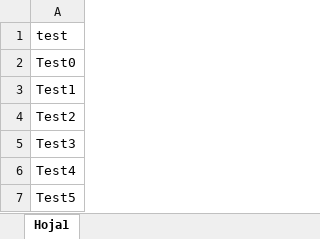
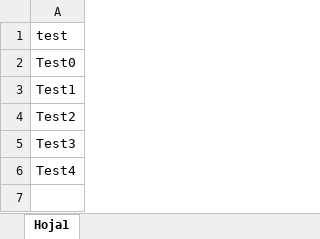
Before and after one commit to jatzgtc/Prueba-T-cnica, an Excel workbook: provider/Prueba.xlsx, sheet Hoja1, drawn as a sheet; values as stored, in another font and other column widths than the file's, no borders; the diff names each change by its address in the sheet, - before the commit and + after, or states it on an @@ line.

```diff
--- a/provider/Prueba.xlsx (sheet Hoja1)
+++ b/provider/Prueba.xlsx (sheet Hoja1)
-row 7: Test5
```
Also changed, not shown: 1 other file.
